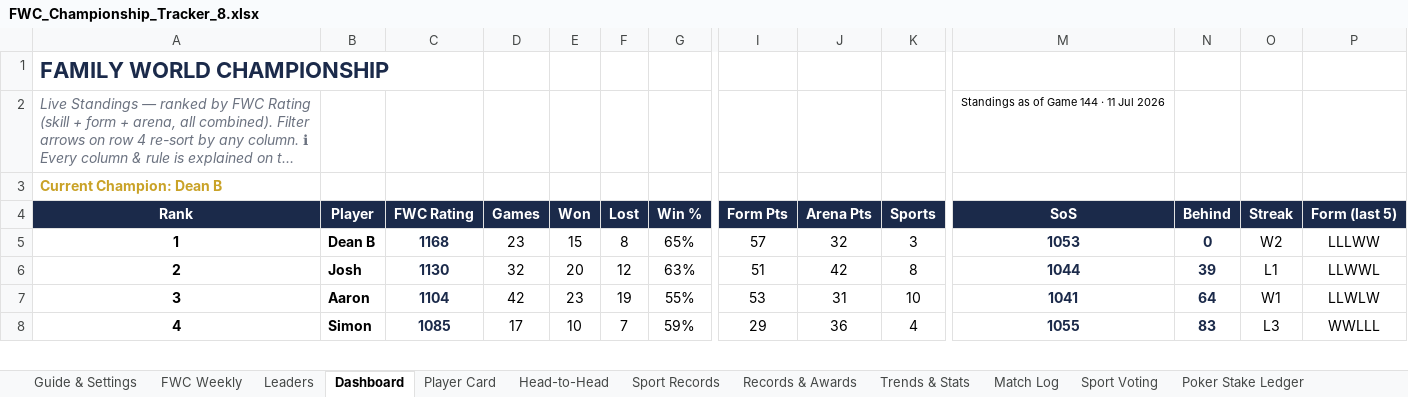
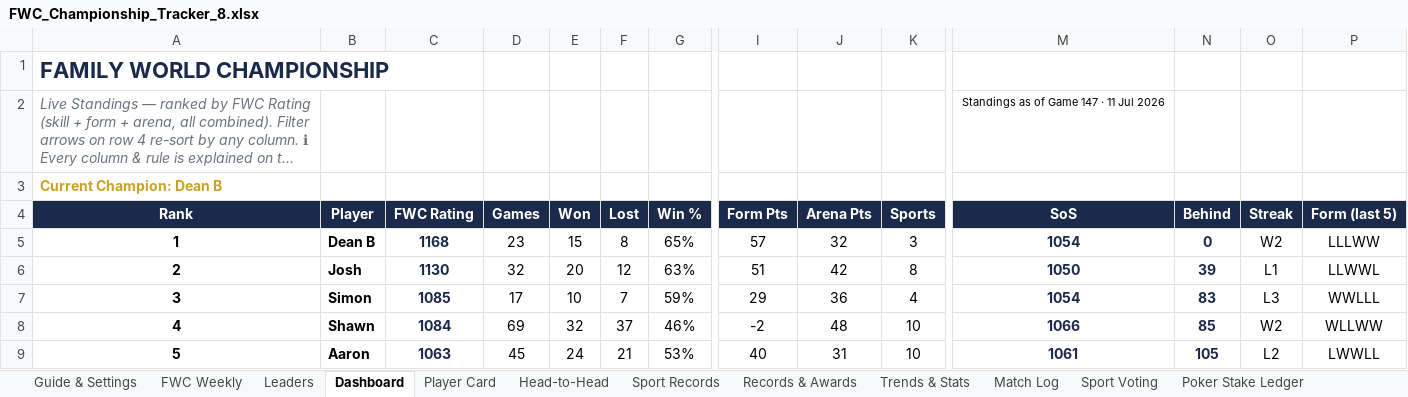
Before and after one commit to PeachyAUS/fwc, an Excel workbook: FWC_Championship_Tracker_8.xlsx, sheet Dashboard, drawn as a sheet; only a part is shown, gaps mark what is left out; long unchanged cells end in …; values as stored, in another font and other column widths than the file's, no borders; conditional formats not drawn; rows hold the shown columns only; the diff covers the shown part only; the diff names each change by its address in the sheet, - before the commit and + after, or states it on an @@ line.

Commit message:
Games to 147

```diff
--- a/FWC_Championship_Tracker_8.xlsx (sheet Dashboard)
+++ b/FWC_Championship_Tracker_8.xlsx (sheet Dashboard)
-M2 (SoS): Standings as of Game 144 · 11 Jul 2026
+M2 (SoS): Standings as of Game 147 · 11 Jul 2026
-M5 (SoS): 1053
+M5 (SoS): 1054
-M6 (SoS): 1044
+M6 (SoS): 1050
-B7 (Player): Aaron
+B7 (Player): Simon
-C7 (FWC Rating): 1104
+C7 (FWC Rating): 1085
-D7 (Games): 42
+D7 (Games): 17
-E7 (Won): 23
+E7 (Won): 10
-F7 (Lost): 19
+F7 (Lost): 7
-G7 (Win %): 55%
+G7 (Win %): 59%
-I7 (Form Pts): 53
+I7 (Form Pts): 29
-J7 (Arena Pts): 31
+J7 (Arena Pts): 36
-K7 (Sports): 10
+K7 (Sports): 4
-M7 (SoS): 1041
+M7 (SoS): 1054
-N7 (Behind): 64
+N7 (Behind): 83
-O7 (Streak): W1
+O7 (Streak): L3
-P7 (Form (last 5)): LLWLW
+P7 (Form (last 5)): WWLLL
-B8 (Player): Simon
+B8 (Player): Shawn
-C8 (FWC Rating): 1085
+C8 (FWC Rating): 1084
-D8 (Games): 17
+D8 (Games): 69
-E8 (Won): 10
+E8 (Won): 32
-F8 (Lost): 7
+F8 (Lost): 37
-G8 (Win %): 59%
+G8 (Win %): 46%
-I8 (Form Pts): 29
+I8 (Form Pts): -2
-J8 (Arena Pts): 36
+J8 (Arena Pts): 48
-K8 (Sports): 4
+K8 (Sports): 10
-M8 (SoS): 1055
+M8 (SoS): 1066
-N8 (Behind): 83
+N8 (Behind): 85
-O8 (Streak): L3
+O8 (Streak): W2
-P8 (Form (last 5)): WWLLL
+P8 (Form (last 5)): WLLWW
+row 9: 5 | Aaron | 1063 | 45 | 24 | 21 | 53% | 40 | 31 | 10 | 1061 | 105 | L2 | LWWLL
```
Also changed, not shown: 1 removed row and 24 edited cells elsewhere in this sheet, sheet Match Log, sheet Trends & Stats, sheet Sport Records, sheet Records & Awards, sheet Player Card, sheet Head-to-Head, 1 more sheet, formulas that keep their value, hidden cells.
